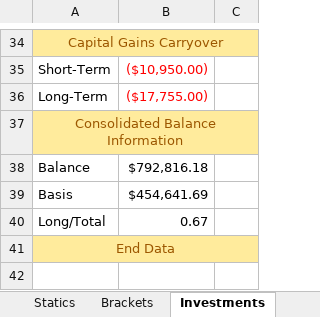
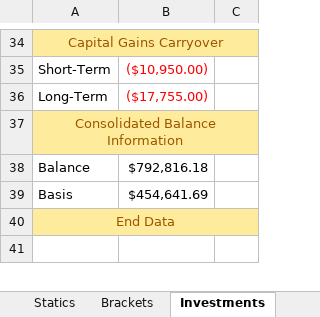
Before and after one commit to tkratzke/MyStudiesRepo, an Excel workbook: myStudies/RothConversion.xlsx, sheet Investments, drawn as a sheet; only a part is shown, gaps mark what is left out; values as stored, in another font and other column widths than the file's, no borders; the diff names each change by its address in the sheet, - before the commit and + after, or states it on an @@ line.

```diff
--- a/myStudies/RothConversion.xlsx (sheet Investments)
+++ b/myStudies/RothConversion.xlsx (sheet Investments)
-row 40: Long/Total | 0.67
```
Also changed, not shown: sheet Statics, 10 other files.
